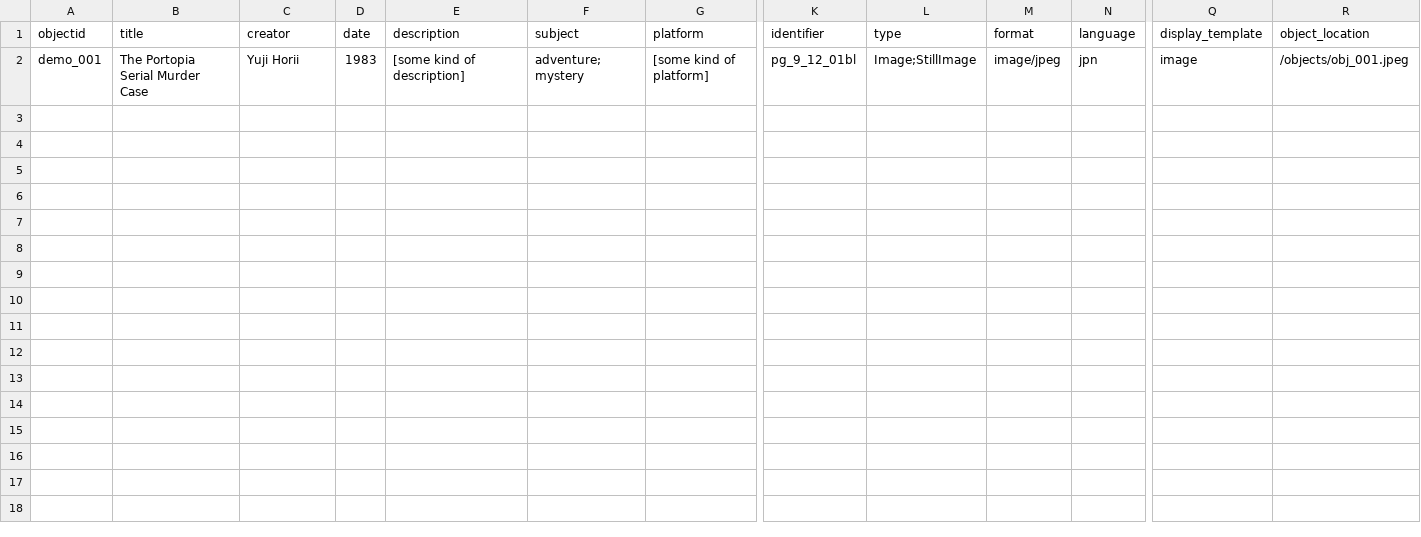
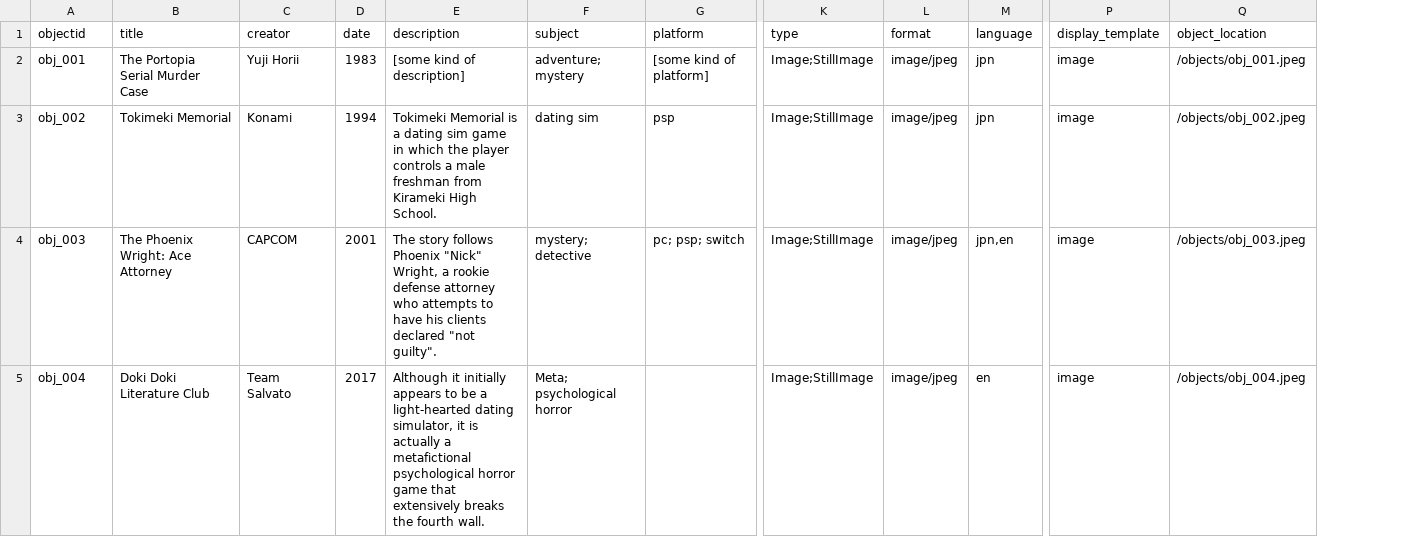
Before and after one commit to jennaqi2001/visual-novel-history, a CSV file: _data/demo-repository.csv, drawn as a sheet; only a part is shown, gaps mark what is left out; removed rows and columns are numbered as before the commit, all else as after; rows hold the shown columns only; the diff names each change by its address in the sheet, - before the commit and + after, or states it on an @@ line.

Commit message:
add more entries

```diff
--- a/_data/demo-repository.csv
+++ b/_data/demo-repository.csv
-column K (identifier), row 2: pg_9_12_01bl
-A2 (objectid): demo_001
+A2 (objectid): obj_001
+row 3: obj_002 | Tokimeki Memorial | Konami | 1994 | Tokimeki Memorial is a dating sim game in which the player controls a male freshman from Kirameki High School. | dating sim | psp | Image;StillImage | image/jpeg | jpn | image | /objects/obj_002.jpeg
+row 4: obj_003 | The Phoenix Wright: Ace Attorney | CAPCOM | 2001 | The story follows Phoenix "Nick" Wright, a rookie defense attorney who attempts to have his clients declared "not guilty". | mystery; detective | pc; psp; switch | Image;StillImage | image/jpeg | jpn,en | image | /objects/obj_003.jpeg
+row 5: obj_004 | Doki Doki Literature Club | Team Salvato | 2017 | Although it initially appears to be a light-hearted dating simulator, it is actually a metafictional psychological horror game that extensively breaks the fourth wall. | Meta; psychological horror |  | Image;StillImage | image/jpeg | en | image | /objects/obj_004.jpeg
```
